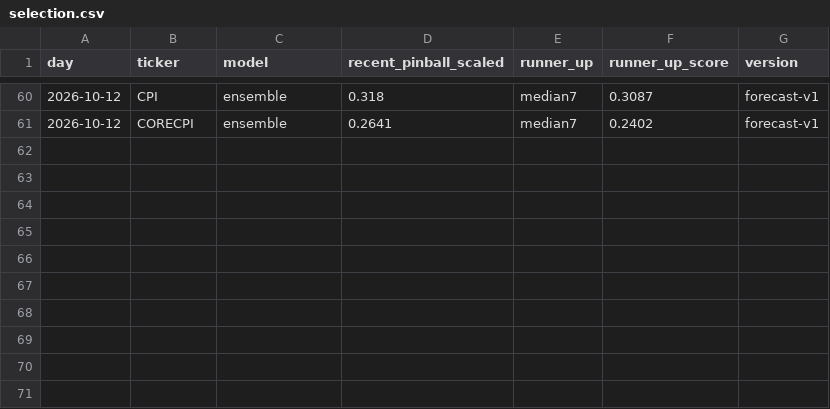
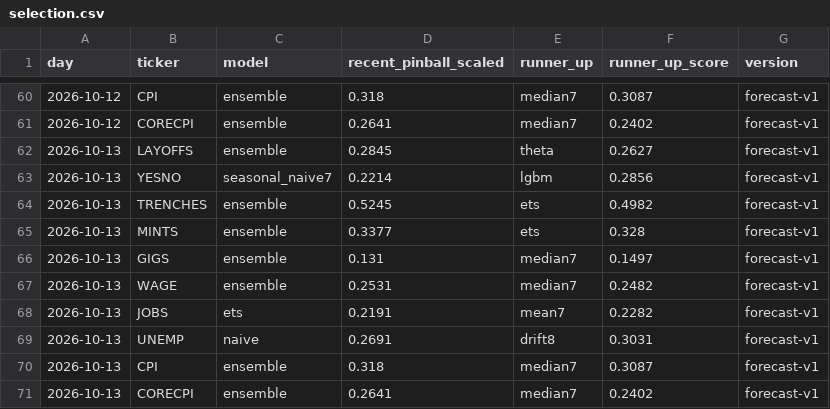
Before and after one commit to tickerzhq/tickerz-open, a CSV file: forecasts/selection.csv, drawn as a sheet; only a part is shown, gaps mark what is left out; the diff names each change by its address in the sheet, - before the commit and + after, or states it on an @@ line.

Commit message:
Forecasts 2026-10-13

```diff
--- a/forecasts/selection.csv
+++ b/forecasts/selection.csv
+row 62: 2026-10-13 | LAYOFFS | ensemble | 0.2845 | theta | 0.2627 | forecast-v1
+row 63: 2026-10-13 | YESNO | seasonal_naive7 | 0.2214 | lgbm | 0.2856 | forecast-v1
+row 64: 2026-10-13 | TRENCHES | ensemble | 0.5245 | ets | 0.4982 | forecast-v1
+row 65: 2026-10-13 | MINTS | ensemble | 0.3377 | ets | 0.328 | forecast-v1
+row 66: 2026-10-13 | GIGS | ensemble | 0.131 | median7 | 0.1497 | forecast-v1
+row 67: 2026-10-13 | WAGE | ensemble | 0.2531 | median7 | 0.2482 | forecast-v1
+row 68: 2026-10-13 | JOBS | ets | 0.2191 | mean7 | 0.2282 | forecast-v1
+row 69: 2026-10-13 | UNEMP | naive | 0.2691 | drift8 | 0.3031 | forecast-v1
+row 70: 2026-10-13 | CPI | ensemble | 0.318 | median7 | 0.3087 | forecast-v1
+row 71: 2026-10-13 | CORECPI | ensemble | 0.2641 | median7 | 0.2402 | forecast-v1
```
Also changed, not shown: forecasts/log.csv, 1 other file.
